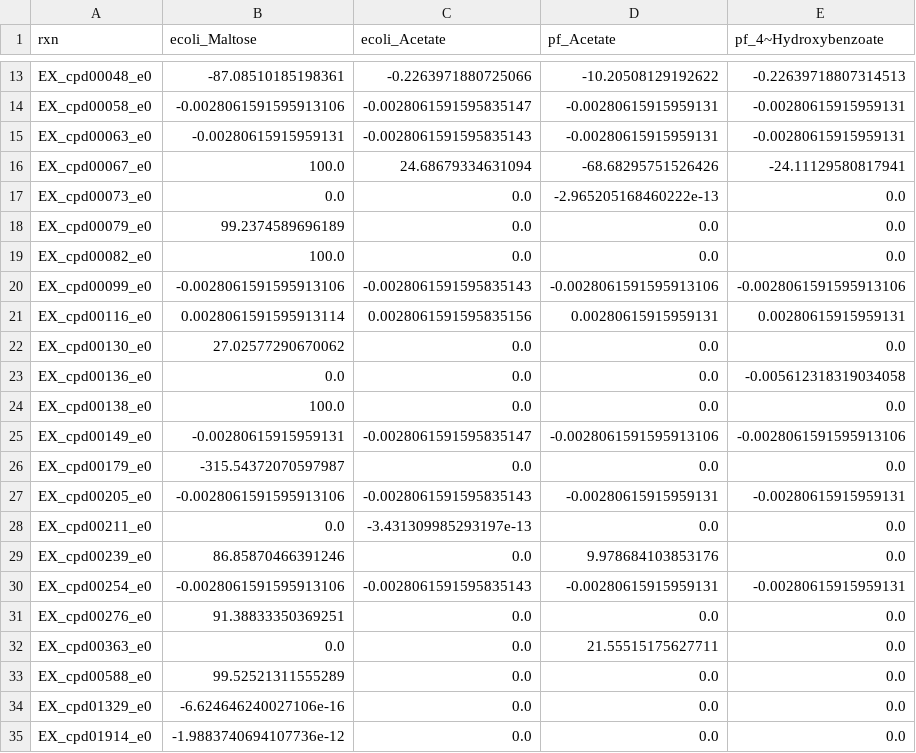
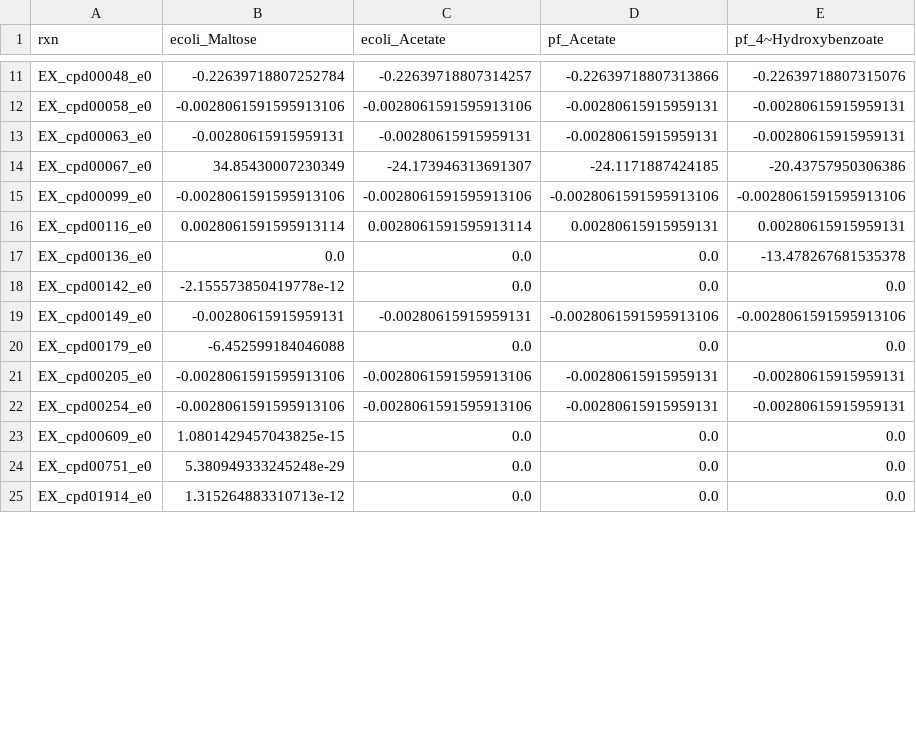
Before and after one commit to ModelSEED/ProjectNotebooks, a CSV file: CommunityModeling/CommPhitting/paper_figures/fluxes.csv, drawn as a sheet; only a part is shown, gaps mark what is left out; removed rows and columns are numbered as before the commit, all else as after; the diff covers the shown part only; the diff names each change by its address in the sheet, - before the commit and + after, or states it on an @@ line.

```diff
--- a/CommunityModeling/CommPhitting/paper_figures/fluxes.csv
+++ b/CommunityModeling/CommPhitting/paper_figures/fluxes.csv
-B11 (ecoli_Maltose): -87.08510185198361
+B11 (ecoli_Maltose): -0.22639718807252784
-C11 (ecoli_Acetate): -0.2263971880725066
+C11 (ecoli_Acetate): -0.22639718807314257
-D11 (pf_Acetate): -10.20508129192622
+D11 (pf_Acetate): -0.22639718807313866
-E11 (pf_4~Hydroxybenzoate): -0.22639718807314513
+E11 (pf_4~Hydroxybenzoate): -0.22639718807315076
-C12 (ecoli_Acetate): -0.0028061591595835147
+C12 (ecoli_Acetate): -0.0028061591595913106
-C13 (ecoli_Acetate): -0.0028061591595835143
+C13 (ecoli_Acetate): -0.00280615915959131
-B14 (ecoli_Maltose): 100.0
+B14 (ecoli_Maltose): 34.85430007230349
-C14 (ecoli_Acetate): 24.68679334631094
+C14 (ecoli_Acetate): -24.173946313691307
-D14 (pf_Acetate): -68.68295751526426
+D14 (pf_Acetate): -24.1171887424185
-E14 (pf_4~Hydroxybenzoate): -24.11129580817941
+E14 (pf_4~Hydroxybenzoate): -20.43757950306386
-row 17: EX_cpd00073_e0 | 0.0 | 0.0 | -2.965205168460222e-13 | 0.0
-row 18: EX_cpd00079_e0 | 99.2374589696189 | 0.0 | 0.0 | 0.0
-row 19: EX_cpd00082_e0 | 100.0 | 0.0 | 0.0 | 0.0
-C15 (ecoli_Acetate): -0.0028061591595835143
+C15 (ecoli_Acetate): -0.0028061591595913106
-C16 (ecoli_Acetate): 0.0028061591595835156
+C16 (ecoli_Acetate): 0.0028061591595913114
-row 22: EX_cpd00130_e0 | 27.02577290670062 | 0.0 | 0.0 | 0.0
-E17 (pf_4~Hydroxybenzoate): -0.005612318319034058
+E17 (pf_4~Hydroxybenzoate): -13.478267681535378
-A18 (rxn): EX_cpd00138_e0
+A18 (rxn): EX_cpd00142_e0
-B18 (ecoli_Maltose): 100.0
+B18 (ecoli_Maltose): -2.155573850419778e-12
-C19 (ecoli_Acetate): -0.0028061591595835147
+C19 (ecoli_Acetate): -0.00280615915959131
-B20 (ecoli_Maltose): -315.54372070597987
+B20 (ecoli_Maltose): -6.452599184046088
-C21 (ecoli_Acetate): -0.0028061591595835143
+C21 (ecoli_Acetate): -0.0028061591595913106
-row 28: EX_cpd00211_e0 | 0.0 | -3.431309985293197e-13 | 0.0 | 0.0
-row 29: EX_cpd00239_e0 | 86.85870466391246 | 0.0 | 9.978684103853176 | 0.0
-C22 (ecoli_Acetate): -0.0028061591595835143
+C22 (ecoli_Acetate): -0.0028061591595913106
-A23 (rxn): EX_cpd00276_e0
+A23 (rxn): EX_cpd00609_e0
-B23 (ecoli_Maltose): 91.38833350369251
+B23 (ecoli_Maltose): 1.0801429457043825e-15
-row 32: EX_cpd00363_e0 | 0.0 | 0.0 | 21.55515175627711 | 0.0
-A24 (rxn): EX_cpd00588_e0
+A24 (rxn): EX_cpd00751_e0
-B24 (ecoli_Maltose): 99.52521311555289
+B24 (ecoli_Maltose): 5.380949333245248e-29
-row 34: EX_cpd01329_e0 | -6.624646240027106e-16 | 0.0 | 0.0 | 0.0
-B25 (ecoli_Maltose): -1.9883740694107736e-12
+B25 (ecoli_Maltose): 1.315264883310713e-12
```
Also changed, not shown: 1 added row, 2 removed rows and 39 edited cells elsewhere in this file, CommunityModeling/CommPhitting/paper_figures/maltose_ecoli_test/parameters.csv, 11 other files.
